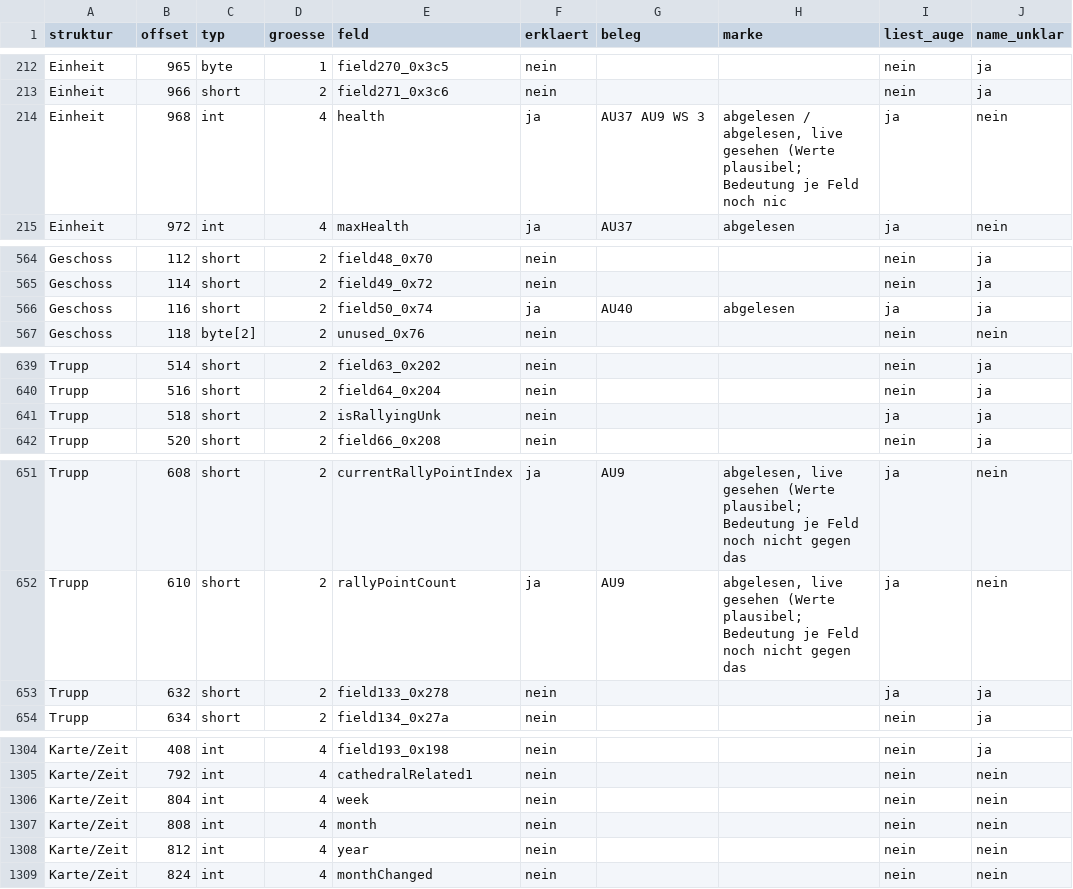
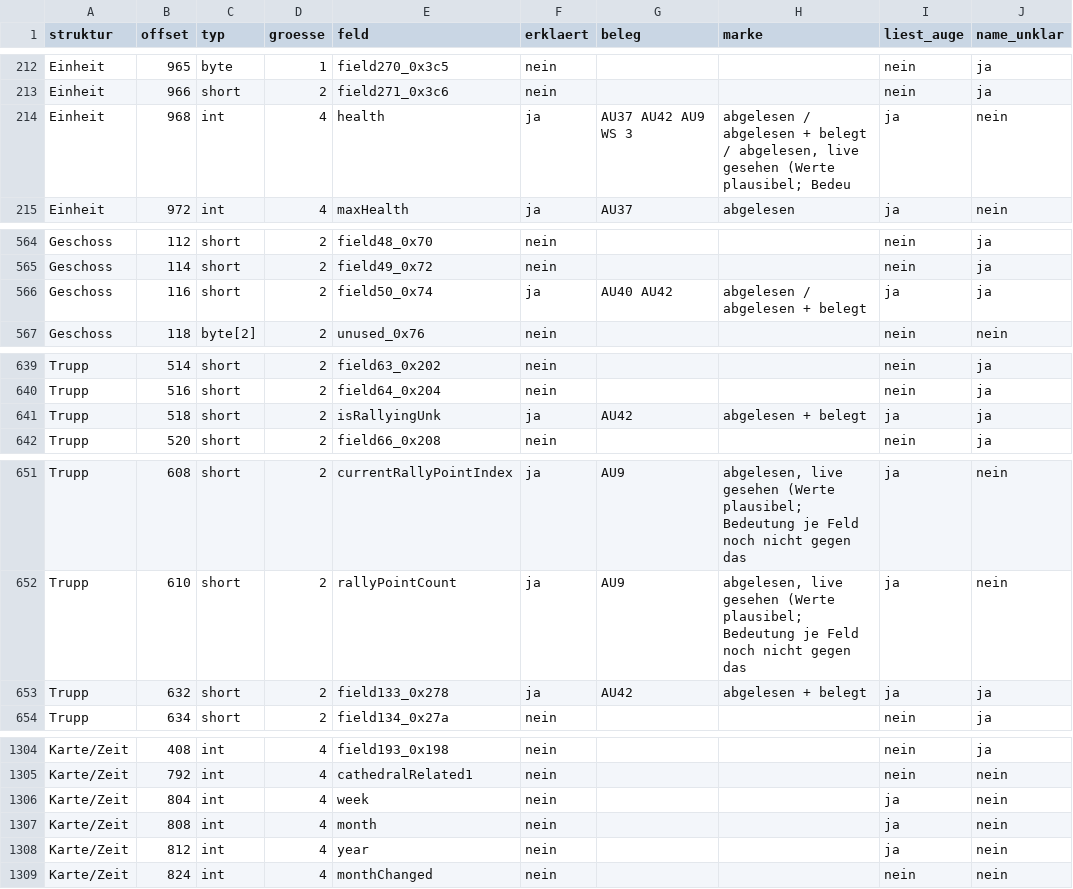
Before and after one commit to DanielFleger/Selfaware-AI, a CSV file: daten/auge_abdeckung_felder.csv, drawn as a sheet; only a part is shown, gaps mark what is left out; the diff covers the shown part only.

```diff
--- a/daten/auge_abdeckung_felder.csv
+++ b/daten/auge_abdeckung_felder.csv
@@ -213,3 +213,3 @@ Einheit;965;byte;1;field270_0x3c5;nein;;;nein;ja
 Einheit;966;short;2;field271_0x3c6;nein;;;nein;ja
-Einheit;968;int;4;health;ja;AU37 AU9 WS 3;"abgelesen / abgelesen, live gesehen (Werte plausibel; Bedeutung je Feld noch nic";ja;nein
+Einheit;968;int;4;health;ja;AU37 AU42 AU9 WS 3;"abgelesen / abgelesen + belegt / abgelesen, live gesehen (Werte plausibel; Bedeu";ja;nein
 Einheit;972;int;4;maxHealth;ja;AU37;abgelesen;ja;nein
@@ -565,3 +565,3 @@ Geschoss;112;short;2;field48_0x70;nein;;;nein;ja
 Geschoss;114;short;2;field49_0x72;nein;;;nein;ja
-Geschoss;116;short;2;field50_0x74;ja;AU40;abgelesen;ja;ja
+Geschoss;116;short;2;field50_0x74;ja;AU40 AU42;abgelesen / abgelesen + belegt;ja;ja
 Geschoss;118;byte[2];2;unused_0x76;nein;;;nein;nein
@@ -640,3 +640,3 @@ Trupp;514;short;2;field63_0x202;nein;;;nein;ja
 Trupp;516;short;2;field64_0x204;nein;;;nein;ja
-Trupp;518;short;2;isRallyingUnk;nein;;;ja;ja
+Trupp;518;short;2;isRallyingUnk;ja;AU42;abgelesen + belegt;ja;ja
 Trupp;520;short;2;field66_0x208;nein;;;nein;ja
@@ -652,3 +652,3 @@ Trupp;608;short;2;currentRallyPointIndex;ja;AU9;"abgelesen, live gesehen (Werte
 Trupp;610;short;2;rallyPointCount;ja;AU9;"abgelesen, live gesehen (Werte plausibel; Bedeutung je Feld noch nicht gegen das";ja;nein
-Trupp;632;short;2;field133_0x278;nein;;;ja;ja
+Trupp;632;short;2;field133_0x278;ja;AU42;abgelesen + belegt;ja;ja
 Trupp;634;short;2;field134_0x27a;nein;;;nein;ja
@@ -1305,5 +1305,5 @@ Karte/Zeit;408;int;4;field193_0x198;nein;;;nein;ja
 Karte/Zeit;792;int;4;cathedralRelated1;nein;;;nein;nein
-Karte/Zeit;804;int;4;week;nein;;;nein;nein
-Karte/Zeit;808;int;4;month;nein;;;nein;nein
-Karte/Zeit;812;int;4;year;nein;;;nein;nein
+Karte/Zeit;804;int;4;week;nein;;;ja;nein
+Karte/Zeit;808;int;4;month;nein;;;ja;nein
+Karte/Zeit;812;int;4;year;nein;;;ja;nein
 Karte/Zeit;824;int;4;monthChanged;nein;;;nein;nein
```
Also changed, not shown: 62 edited cells elsewhere in this file, daten/auge_abdeckung_funktionen.csv, 4 other files.
